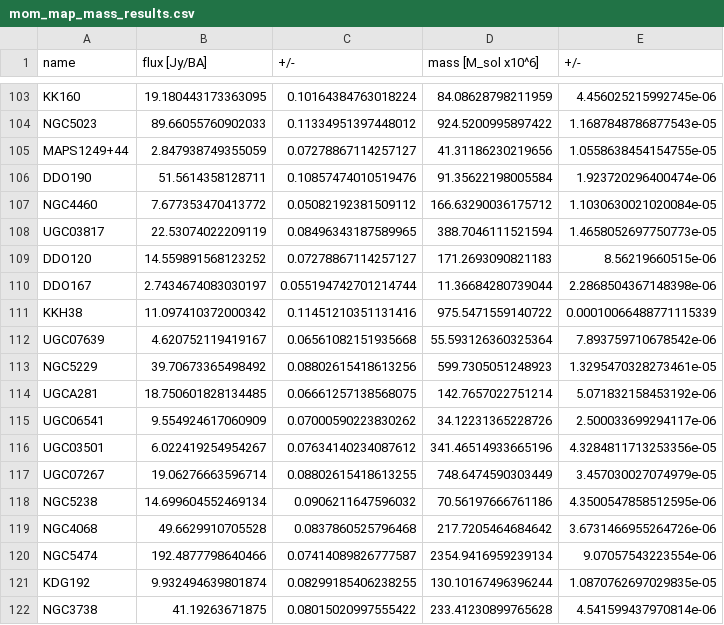
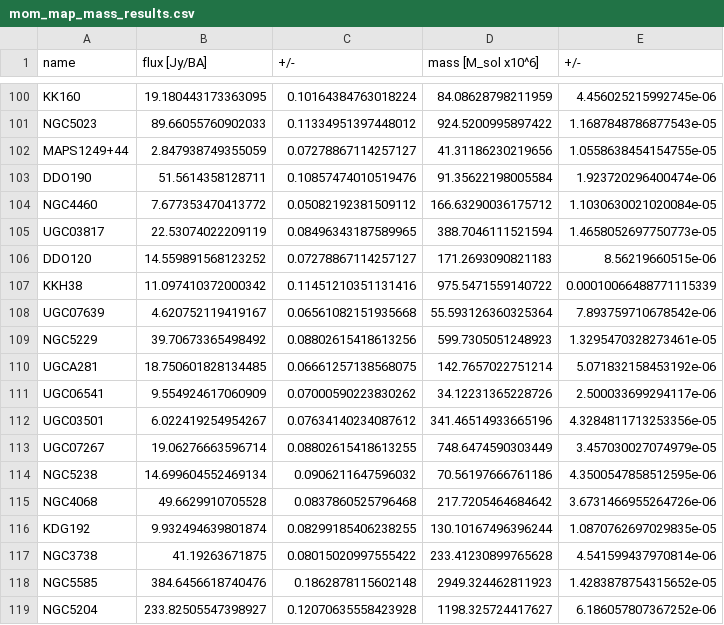
Before and after one commit to JBurke789/ebhis_scripts, a CSV file: mass_calcs/results/mom_map_mass_results.csv, drawn as a sheet; only a part is shown, gaps mark what is left out; the shorter side is filled out with more unchanged rows; the diff covers the shown part only.

```diff
--- a/mass_calcs/results/mom_map_mass_results.csv
+++ b/mass_calcs/results/mom_map_mass_results.csv
@@ -109,3 +106,2 @@ UGC03817,22.53074022209119,0.08496343187589965,388.7046111521594,1.4658052697750
 DDO120,14.559891568123252,0.07278867114257127,171.2693090821183,8.56219660515e-06
-DDO167,2.7434674083030197,0.055194742701214744,11.36684280739044,2.2868504367148398e-06
 KKH38,11.097410372000342,0.11451210351131416,975.5471559140722,0.00010066488771115339
@@ -119,3 +115,2 @@ NGC5238,14.699604552469134,0.0906211647596032,70.56197666761186,4.35005478585125
 NGC4068,49.6629910705528,0.0837860525796468,217.7205464684642,3.6731466955264726e-06
-NGC5474,192.4877798640466,0.07414089826777587,2354.9416959239134,9.07057543223554e-06
 KDG192,9.932494639801874,0.08299185406238255,130.10167496396244,1.0870762697029835e-05
```
Also changed, not shown: 14 added rows and 3 removed rows elsewhere in this file, mom_map_analysis/results/final_results.csv, 8 other files.
